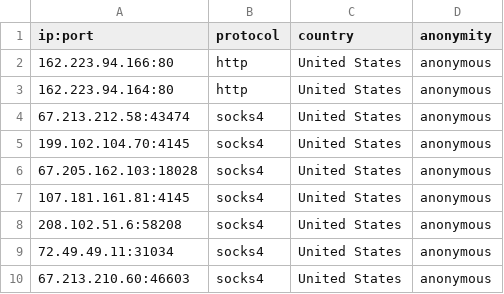
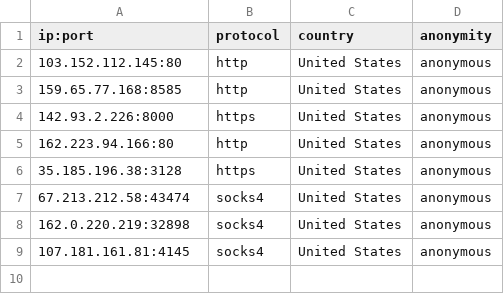
Before and after one commit to NoureddineRmila/daily-free-working-proxies, a CSV file: United States.csv, drawn as a sheet.

```diff
--- a/United States.csv
+++ b/United States.csv
@@ -1,10 +1,9 @@
 ip:port,protocol,country,anonymity
+103.152.112.145:80,http,United States,anonymous
+159.65.77.168:8585,http,United States,anonymous
+142.93.2.226:8000,https,United States,anonymous
 162.223.94.166:80,http,United States,anonymous
-162.223.94.164:80,http,United States,anonymous
+35.185.196.38:3128,https,United States,anonymous
 67.213.212.58:43474,socks4,United States,anonymous
-199.102.104.70:4145,socks4,United States,anonymous
-67.205.162.103:18028,socks4,United States,anonymous
+162.0.220.219:32898,socks4,United States,anonymous
 107.181.161.81:4145,socks4,United States,anonymous
-208.102.51.6:58208,socks4,United States,anonymous
-72.49.49.11:31034,socks4,United States,anonymous
-67.213.210.60:46603,socks4,United States,anonymous
```
Also changed, not shown: all_proxies.csv, 12 other files.
